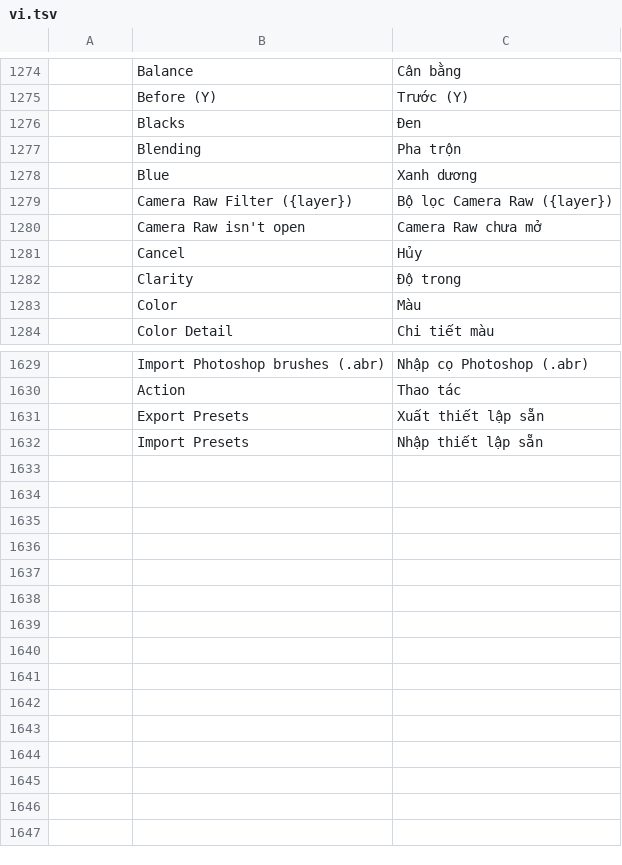
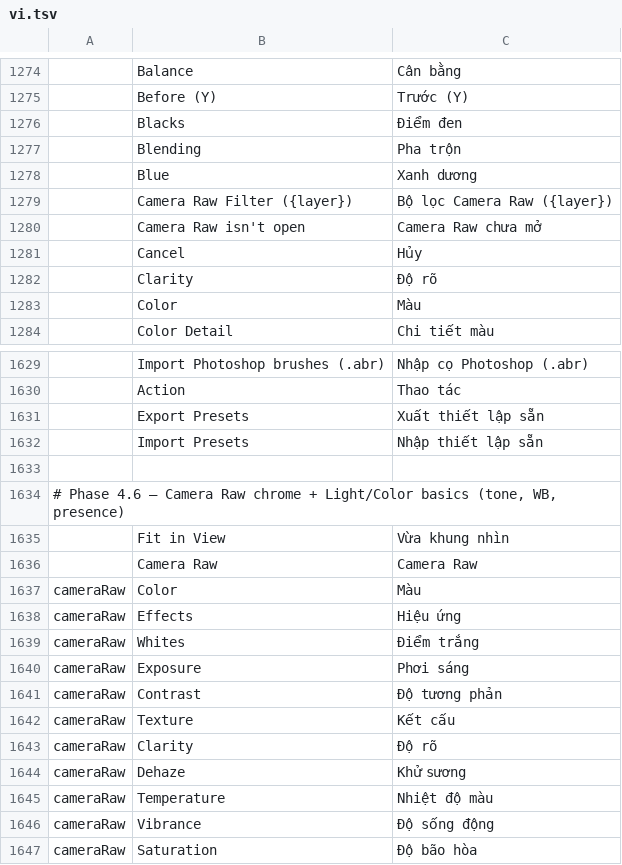
Before and after one commit to duydev/photocraft, a TSV file: crates/ui-egui/src/i18n/vi.tsv, drawn as a sheet; only a part is shown, gaps mark what is left out; the diff covers the shown part only; the diff names each change by its address in the sheet, - before the commit and + after, or states it on an @@ line.

```diff
--- a/crates/ui-egui/src/i18n/vi.tsv
+++ b/crates/ui-egui/src/i18n/vi.tsv
-C1276: Đen
+C1276: Điểm đen
-C1282: Độ trong
+C1282: Độ rõ
+row 1633: (empty)
+row 1634: # Phase 4.6 — Camera Raw chrome + Light/Color basics (tone, WB, presence)
+row 1635:  | Fit in View | Vừa khung nhìn
+row 1636:  | Camera Raw | Camera Raw
+row 1637: cameraRaw | Color | Màu
+row 1638: cameraRaw | Effects | Hiệu ứng
+row 1639: cameraRaw | Whites | Điểm trắng
+row 1640: cameraRaw | Exposure | Phơi sáng
+row 1641: cameraRaw | Contrast | Độ tương phản
+row 1642: cameraRaw | Texture | Kết cấu
+row 1643: cameraRaw | Clarity | Độ rõ
+row 1644: cameraRaw | Dehaze | Khử sương
+row 1645: cameraRaw | Temperature | Nhiệt độ màu
+row 1646: cameraRaw | Vibrance | Độ sống động
+row 1647: cameraRaw | Saturation | Độ bão hòa
```
Also changed, not shown: 5 edited cells elsewhere in this file.
